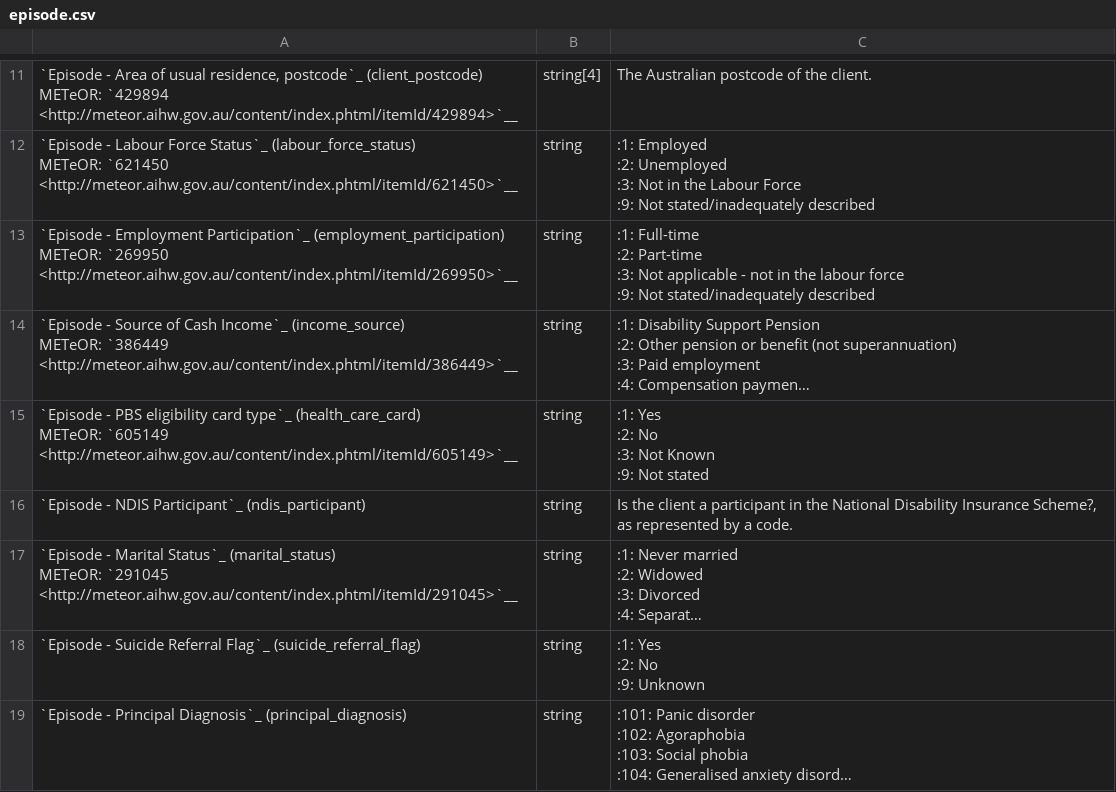
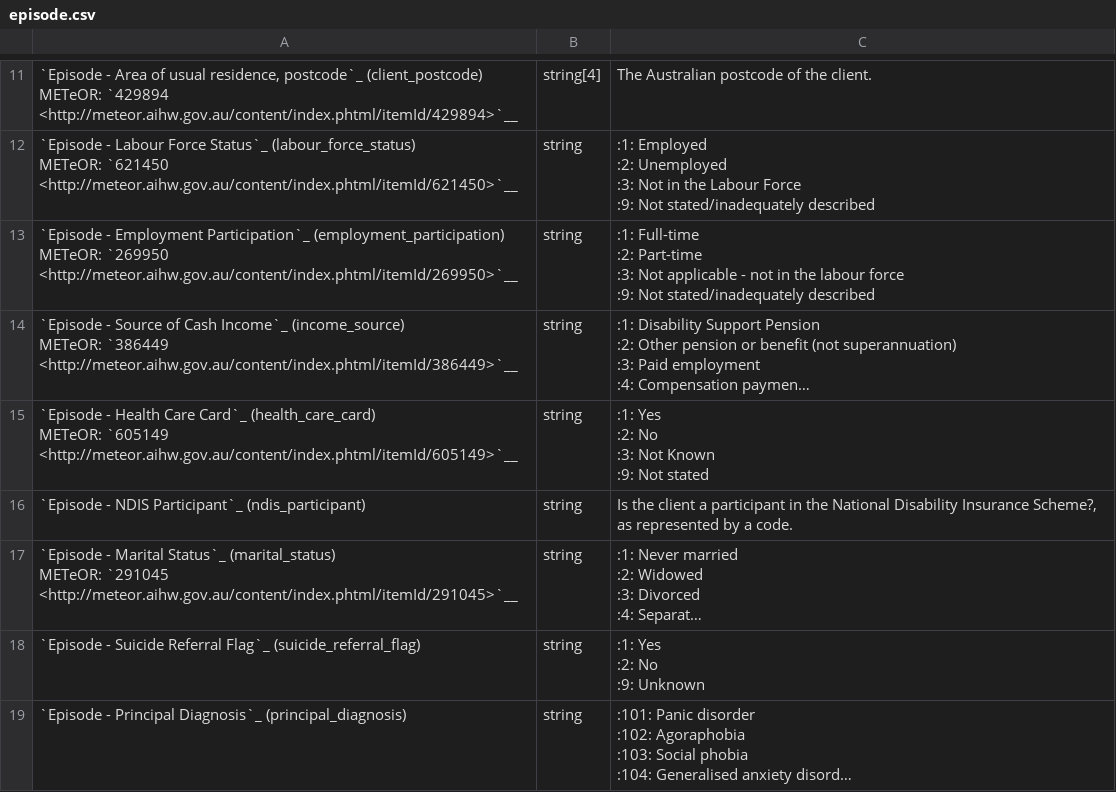
Before and after one commit to strategicdata/pmhc-mds-spec, a CSV file: doc/record/episode.csv, drawn as a sheet; only a part is shown, gaps mark what is left out; long unchanged cells end in …; ↵ is a line break in a cell; the diff names each change by its address in the sheet, - before the commit and + after, or states it on an @@ line.

```diff
--- a/doc/record/episode.csv
+++ b/doc/record/episode.csv
-A15: `Episode - PBS eligibility card type`_ (health_care_card) ↵ METeOR:…
+A15: `Episode - Health Care Card`_ (health_care_card) ↵ METeOR:…
```
Also changed, not shown: doc/summary-table.csv, 1 other file.
